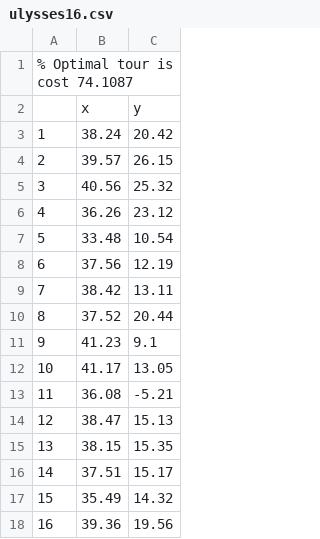
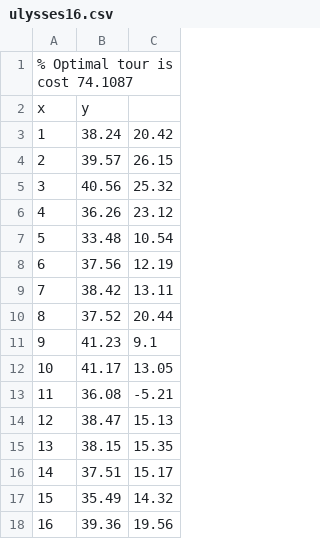
Before and after one commit to matas-sh/Python-CompInt, a CSV file: ulysses16.csv, drawn as a sheet; removed rows and columns are numbered as before the commit, all else as after; the diff names each change by its address in the sheet, - before the commit and + after, or states it on an @@ line.

```diff
--- a/ulysses16.csv
+++ b/ulysses16.csv
-row 2:  | x | y
+row 2: x | y
```
Also changed, not shown: 2 other files.
